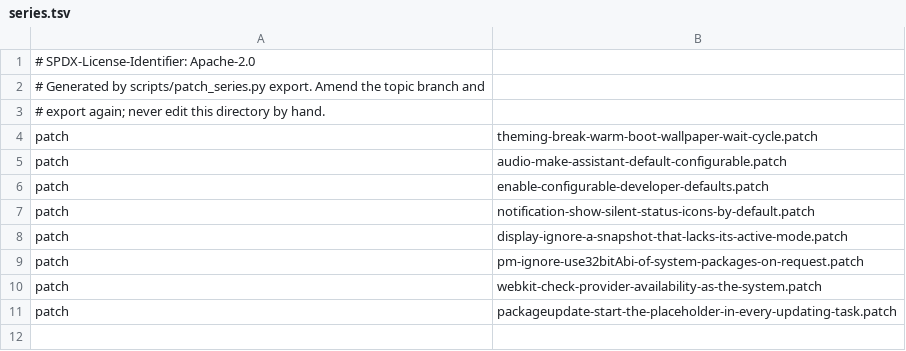
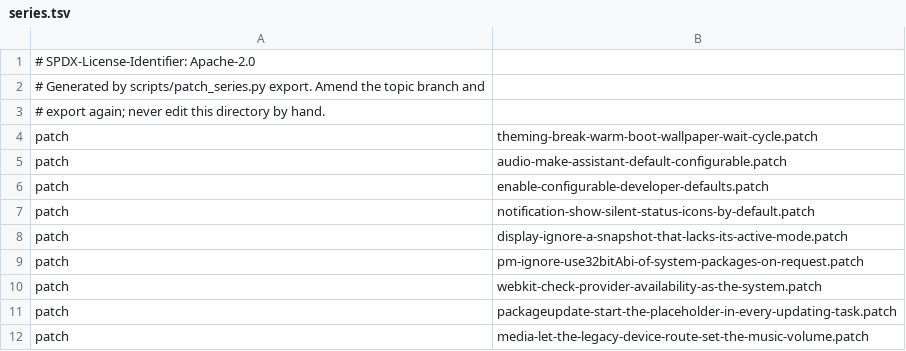
Before and after one commit to 1972nollus/Kernarium, a TSV file: android/lineage-24/patches/projects/p0007/series/series.tsv, drawn as a sheet.

```diff
--- a/android/lineage-24/patches/projects/p0007/series/series.tsv
+++ b/android/lineage-24/patches/projects/p0007/series/series.tsv
@@ -11 +11,2 @@ patch	webkit-check-provider-availability-as-the-system.patch
 patch	packageupdate-start-the-placeholder-in-every-updating-task.patch
+patch	media-let-the-legacy-device-route-set-the-music-volume.patch
```
Also changed, not shown: android/lineage-24/patches/projects.tsv, 2 other files.
